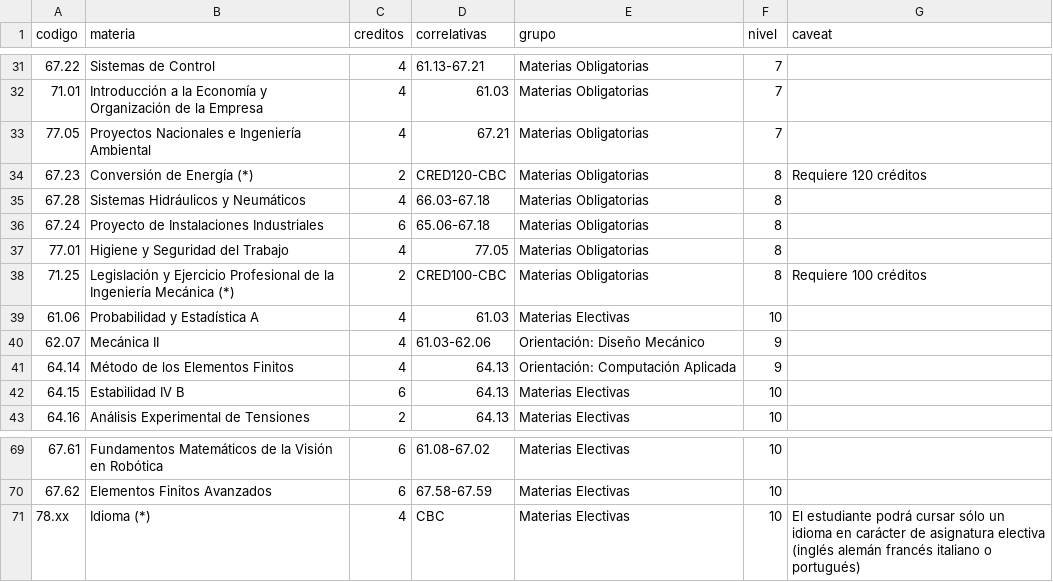
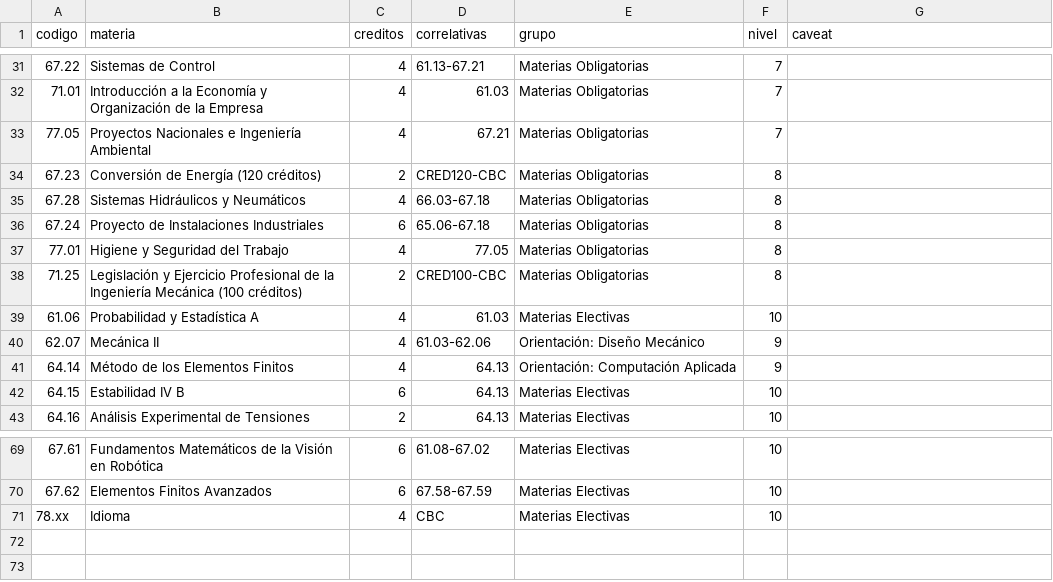
Before and after one commit to FdelMazo/FIUBA-Map, a CSV file: data/mecanica-1986.csv, drawn as a sheet; only a part is shown, gaps mark what is left out; the diff names each change by its address in the sheet, - before the commit and + after, or states it on an @@ line.

```diff
--- a/data/mecanica-1986.csv
+++ b/data/mecanica-1986.csv
-B34 (materia): Conversión de Energía (*)
+B34 (materia): Conversión de Energía (120 créditos)
-G34 (caveat): Requiere 120 créditos
+G34 (caveat): (empty)
-B38 (materia): …Ingeniería Mecánica (*)
+B38 (materia): …Ingeniería Mecánica (100 créditos)
-G38 (caveat): Requiere 100 créditos
+G38 (caveat): (empty)
-B71 (materia): Idioma (*)
+B71 (materia): Idioma
-G71 (caveat): El estudiante podrá cursar sólo un idioma en carácter de asignatura electiva (inglés alemán francés italiano o portugués)
+G71 (caveat): (empty)
```
Also changed, not shown: data/alimentos-2000.csv, data/informatica-1986.csv, 7 other files.
